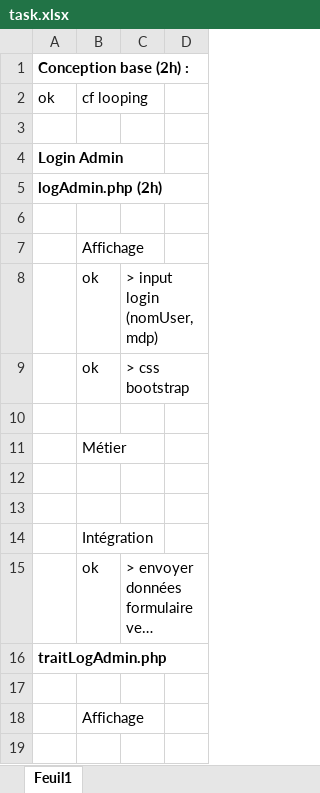
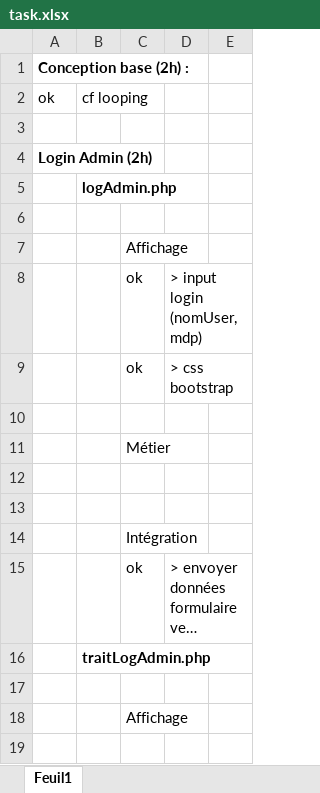
Before and after one commit to KiadyManohisoa/Th-, an Excel workbook: todo/task.xlsx, sheet Feuil1, drawn as a sheet; only a part is shown; long unchanged cells end in …; values as stored, in another font and other column widths than the file's, no borders; addresses are those after the commit; the diff covers the shown part only; the diff names each change by its address in the sheet, - before the commit and + after, or states it on an @@ line.

```diff
--- a/todo/task.xlsx (sheet Feuil1)
+++ b/todo/task.xlsx (sheet Feuil1)
+column B (cf looping), rows 5-16: logAdmin.php |  |  |  |  |  |  |  |  |  |  | traitLogAdmin.php
-C2: cf looping
+C2: (empty)
-A4 (ok): Login Admin
+A4 (ok): Login Admin (2h)
-A5 (ok): logAdmin.php (2h)
+A5 (ok): (empty)
-A16 (ok): traitLogAdmin.php
+A16 (ok): (empty)
```
Also changed, not shown: 27 added rows elsewhere in this sheet.
